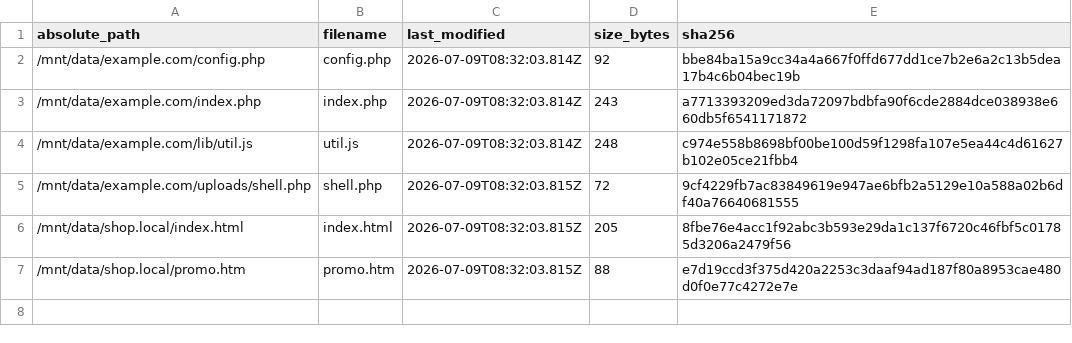
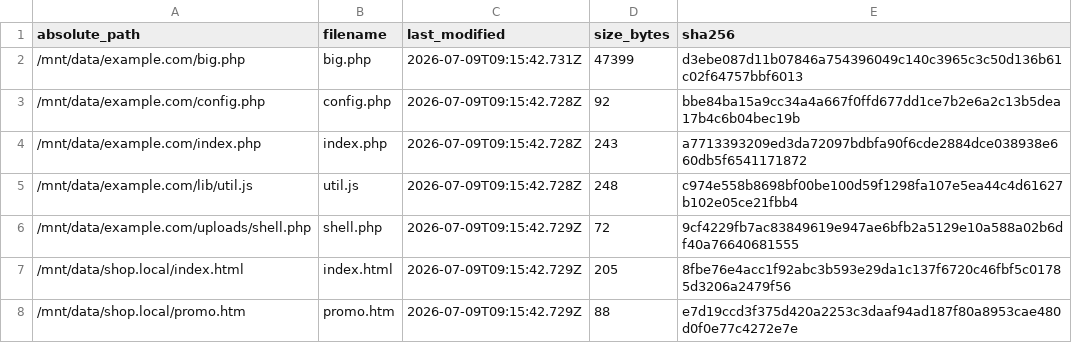
Before and after one commit to manuxio/files-fixer, a CSV file: sample/evidence/right.csv, drawn as a sheet.

```diff
--- a/sample/evidence/right.csv
+++ b/sample/evidence/right.csv
@@ -1,7 +1,8 @@
 absolute_path,filename,last_modified,size_bytes,sha256
-/mnt/data/example.com/config.php,config.php,2026-07-09T08:32:03.814Z,92,bbe84ba15a9cc34a4a667f0ffd677dd1ce7b2e6a2c13b5dea17b4c6b04bec19b
-/mnt/data/example.com/index.php,index.php,2026-07-09T08:32:03.814Z,243,a7713393209ed3da72097bdbfa90f6cde2884dce038938e660db5f6541171872
-/mnt/data/example.com/lib/util.js,util.js,2026-07-09T08:32:03.814Z,248,c974e558b8698bf00be100d59f1298fa107e5ea44c4d61627b102e05ce21fbb4
-/mnt/data/example.com/uploads/shell.php,shell.php,2026-07-09T08:32:03.815Z,72,9cf4229fb7ac83849619e947ae6bfb2a5129e10a588a02b6df40a76640681555
-/mnt/data/shop.local/index.html,index.html,2026-07-09T08:32:03.815Z,205,8fbe76e4acc1f92abc3b593e29da1c137f6720c46fbf5c01785d3206a2479f56
-/mnt/data/shop.local/promo.htm,promo.htm,2026-07-09T08:32:03.815Z,88,e7d19ccd3f375d420a2253c3daaf94ad187f80a8953cae480d0f0e77c4272e7e
+/mnt/data/example.com/big.php,big.php,2026-07-09T09:15:42.731Z,47399,d3ebe087d11b07846a754396049c140c3965c3c50d136b61c02f64757bbf6013
+/mnt/data/example.com/config.php,config.php,2026-07-09T09:15:42.728Z,92,bbe84ba15a9cc34a4a667f0ffd677dd1ce7b2e6a2c13b5dea17b4c6b04bec19b
+/mnt/data/example.com/index.php,index.php,2026-07-09T09:15:42.728Z,243,a7713393209ed3da72097bdbfa90f6cde2884dce038938e660db5f6541171872
+/mnt/data/example.com/lib/util.js,util.js,2026-07-09T09:15:42.728Z,248,c974e558b8698bf00be100d59f1298fa107e5ea44c4d61627b102e05ce21fbb4
+/mnt/data/example.com/uploads/shell.php,shell.php,2026-07-09T09:15:42.729Z,72,9cf4229fb7ac83849619e947ae6bfb2a5129e10a588a02b6df40a76640681555
+/mnt/data/shop.local/index.html,index.html,2026-07-09T09:15:42.729Z,205,8fbe76e4acc1f92abc3b593e29da1c137f6720c46fbf5c01785d3206a2479f56
+/mnt/data/shop.local/promo.htm,promo.htm,2026-07-09T09:15:42.729Z,88,e7d19ccd3f375d420a2253c3daaf94ad187f80a8953cae480d0f0e77c4272e7e
```
Also changed, not shown: sample/evidence/left.csv, 12 other files.
